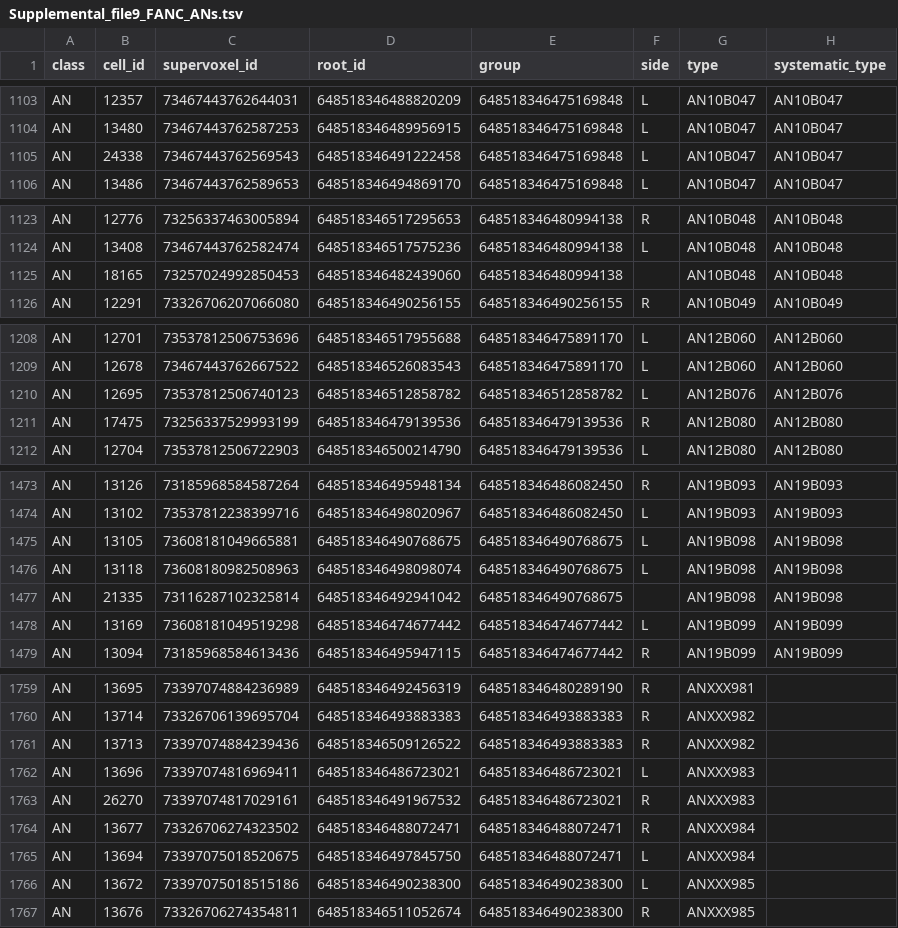
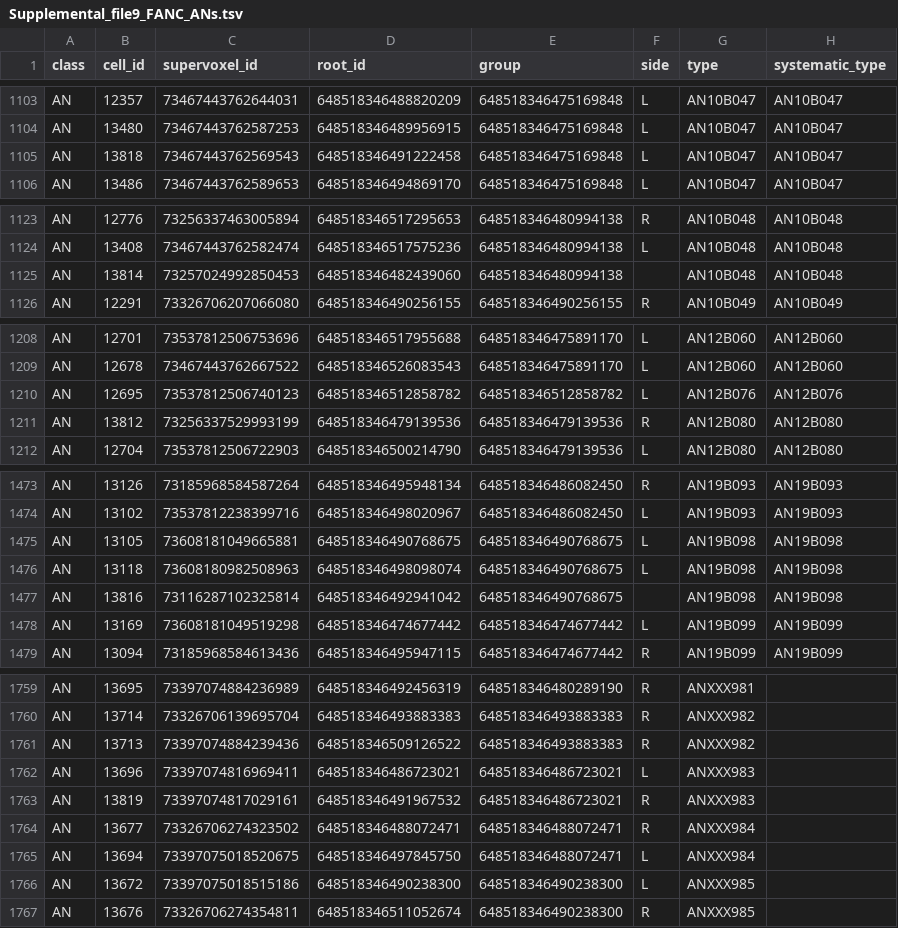
Before and after one commit to flyconnectome/2023neckconnective, a TSV file: Supplemental_files/Supplemental_file9_FANC_ANs.tsv, drawn as a sheet; only a part is shown, gaps mark what is left out; the diff covers the shown part only; the diff names each change by its address in the sheet, - before the commit and + after, or states it on an @@ line.

```diff
--- a/Supplemental_files/Supplemental_file9_FANC_ANs.tsv
+++ b/Supplemental_files/Supplemental_file9_FANC_ANs.tsv
-B1105 (cell_id): 24338
+B1105 (cell_id): 13818
-B1125 (cell_id): 18165
+B1125 (cell_id): 13814
-B1211 (cell_id): 17475
+B1211 (cell_id): 13812
-B1477 (cell_id): 21335
+B1477 (cell_id): 13816
-B1763 (cell_id): 26270
+B1763 (cell_id): 13819
```
Also changed, not shown: 7 edited cells elsewhere in this file, Supplemental_files/Supplemental_file13_other_MANC_FANC_matching.tsv, 1 other file.
